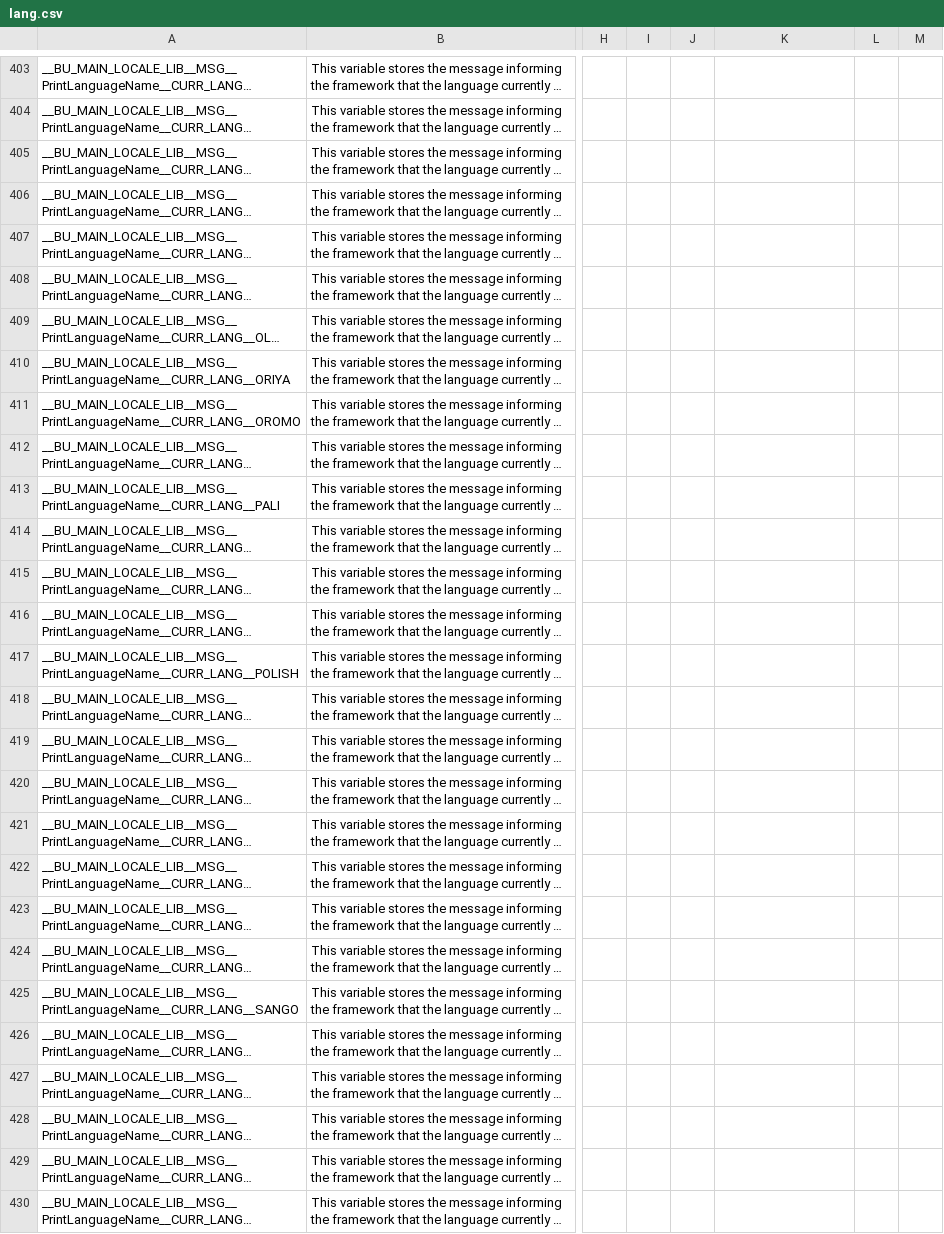
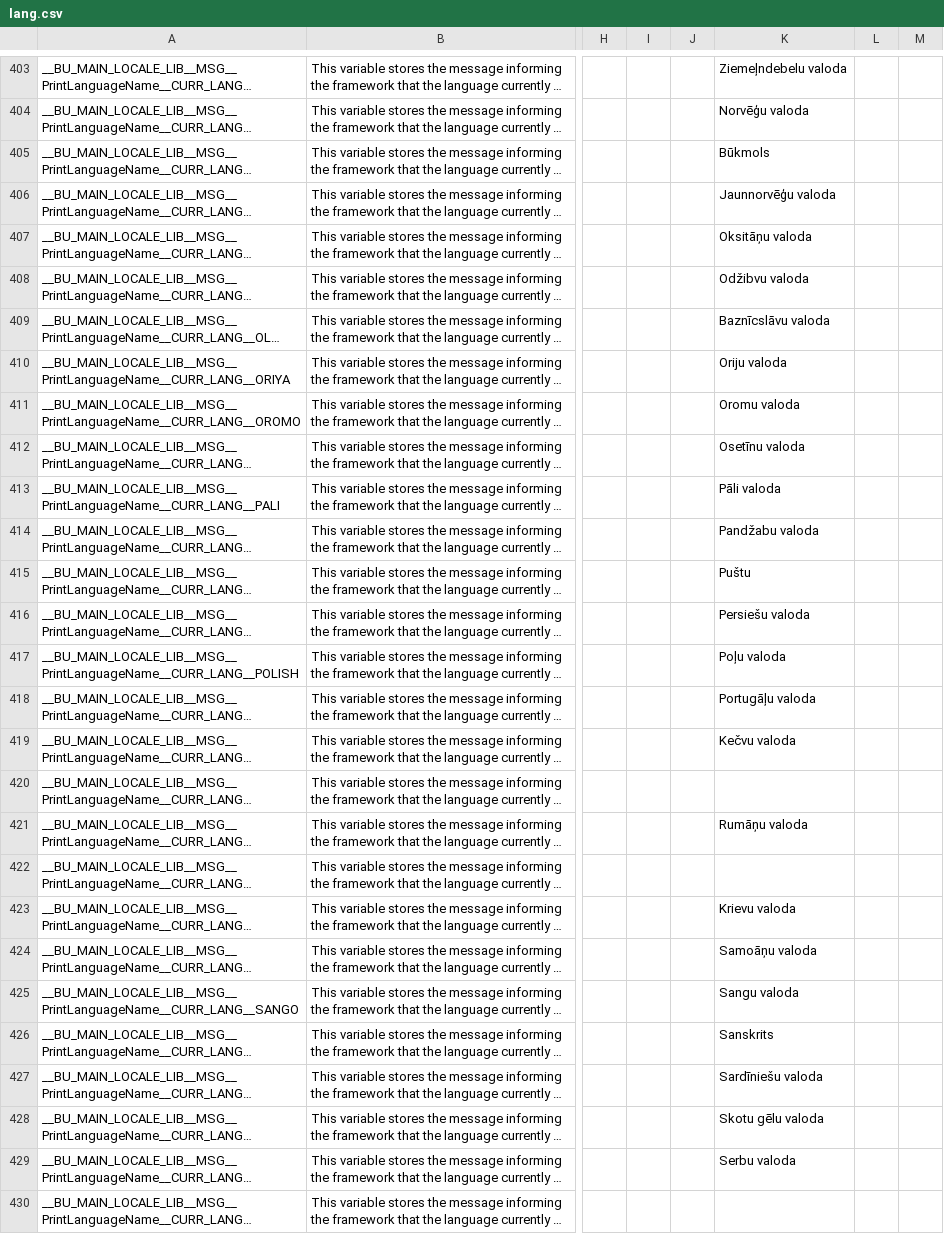
Before and after one commit to DimitriObeid/Bash-Utils, a CSV file: lib/lang/lang.csv, drawn as a sheet; only a part is shown, gaps mark what is left out; long unchanged cells end in …; the diff covers the shown part only; the diff names each change by its address in the sheet, - before the commit and + after, or states it on an @@ line.

```diff
--- a/lib/lang/lang.csv
+++ b/lib/lang/lang.csv
-K403: (empty)
+K403: Ziemeļndebelu valoda
-K404: (empty)
+K404: Norvēģu valoda
-K405: (empty)
+K405: Būkmols
-K406: (empty)
+K406: Jaunnorvēģu valoda
-K407: (empty)
+K407: Oksitāņu valoda
-K408: (empty)
+K408: Odžibvu valoda
-K409: (empty)
+K409: Baznīcslāvu valoda
-K410: (empty)
+K410: Oriju valoda
-K411: (empty)
+K411: Oromu valoda
-K412: (empty)
+K412: Osetīnu valoda
-K413: (empty)
+K413: Pāli valoda
-K414: (empty)
+K414: Pandžabu valoda
-K415: (empty)
+K415: Puštu
-K416: (empty)
+K416: Persiešu valoda
-K417: (empty)
+K417: Poļu valoda
-K418: (empty)
+K418: Portugāļu valoda
-K419: (empty)
+K419: Kečvu valoda
-K421: (empty)
+K421: Rumāņu valoda
-K423: (empty)
+K423: Krievu valoda
-K424: (empty)
+K424: Samoāņu valoda
-K425: (empty)
+K425: Sangu valoda
-K426: (empty)
+K426: Sanskrits
-K427: (empty)
+K427: Sardīniešu valoda
-K428: (empty)
+K428: Skotu gēlu valoda
-K429: (empty)
+K429: Serbu valoda
```
Also changed, not shown: 72 edited cells elsewhere in this file.
